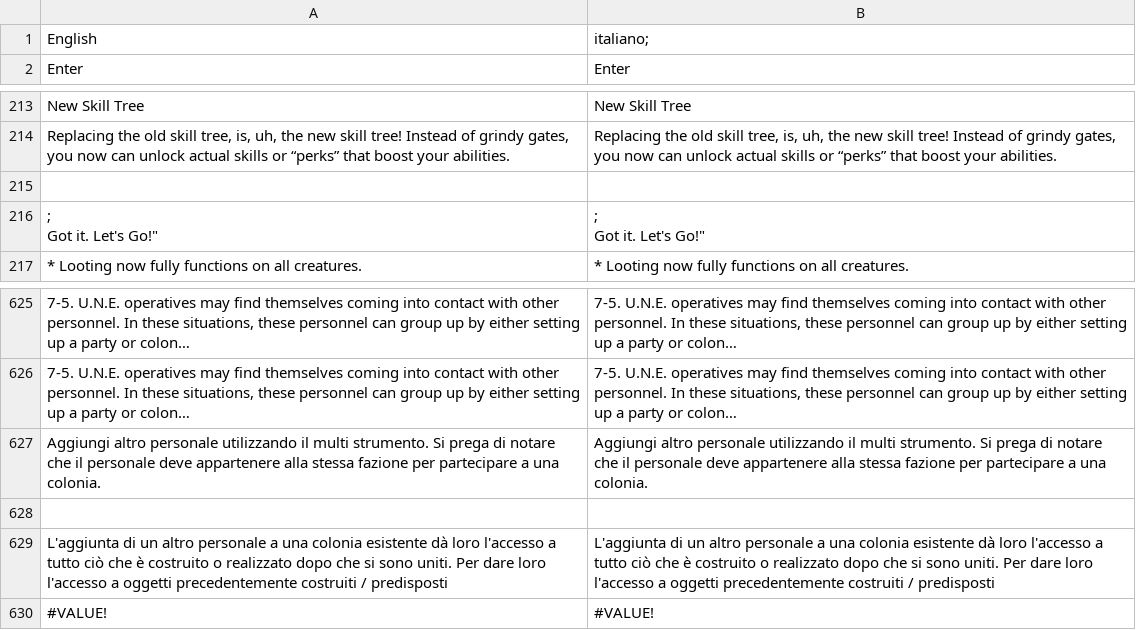
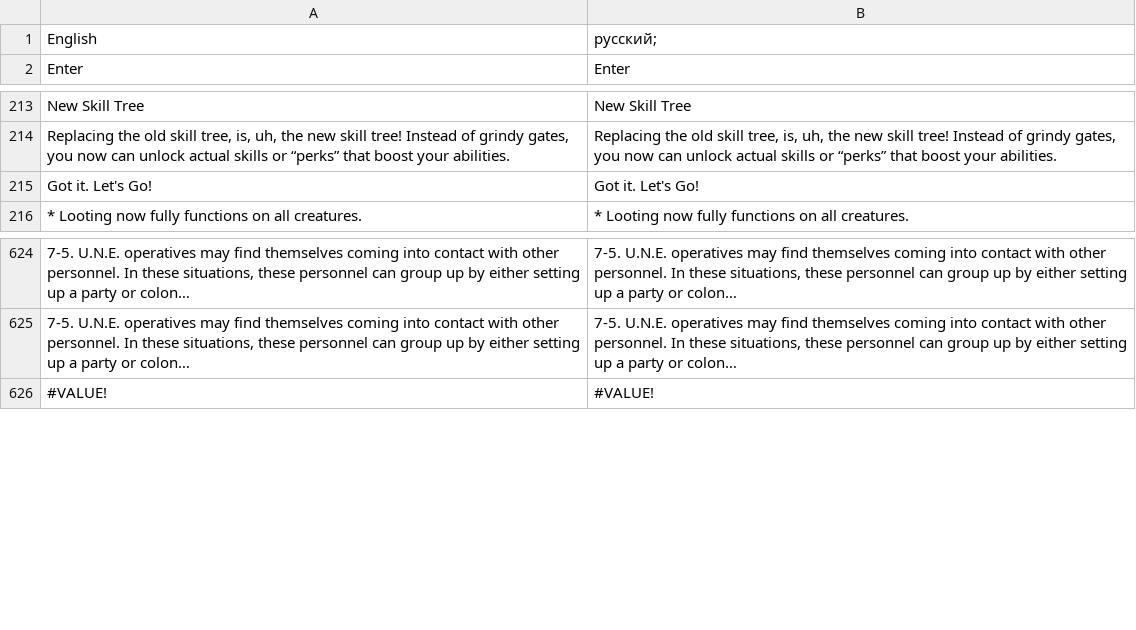
Before and after one commit to gOOvER/Translation-Osiris-NewDawn, a CSV file: ja.csv, drawn as a sheet; only a part is shown, gaps mark what is left out; long unchanged cells end in …; removed rows and columns are numbered as before the commit, all else as after; ↵ is a line break in a cell; the diff names each change by its address in the sheet, - before the commit and + after, or states it on an @@ line.

Commit message:
New translations ru.csv (Japanese)

```diff
--- a/ja.csv
+++ b/ja.csv
-B1: italiano;
+B1: русский;
-row 215: (empty)
-A215: ; ↵ Got it. Let's Go!"
+A215: Got it. Let's Go!
-B215: ; ↵ Got it. Let's Go!"
+B215: Got it. Let's Go!
-row 627: Aggiungi altro personale utilizzando il multi strumento. Si prega di notare che il personale deve appartenere alla stessa fazione per partecipare a una colonia. | Aggiungi altro personale utilizzando il multi strumento. Si prega di notare che il personale deve appartenere alla stessa fazione per partecipare a una colonia.
-row 628: (empty)
-row 629: L'aggiunta di un altro personale a una colonia esistente dà loro l'accesso a tutto ciò che è costruito o realizzato dopo che si sono uniti. Per dare loro l'accesso a oggetti precedentemente costruiti / predisposti | L'aggiunta di un altro personale a una colonia esistente dà loro l'accesso a tutto ciò che è costruito o realizzato dopo che si sono uniti. Per dare loro l'accesso a oggetti precedentemente costruiti / predisposti
```
